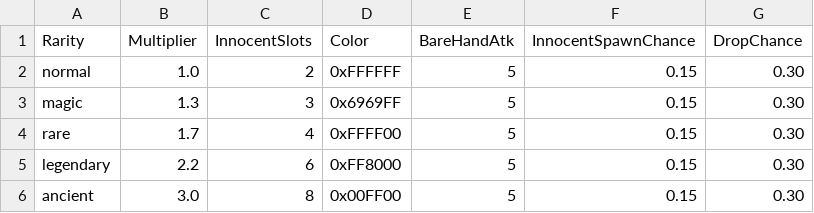
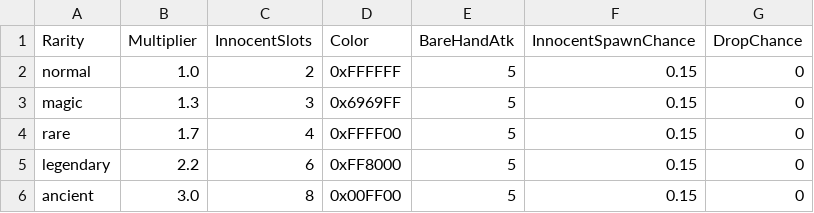
Before and after one commit to Biskraft/ProjectAbyss, a CSV file: Sheets/Content_Rarity.csv, drawn as a sheet.

```diff
--- a/Sheets/Content_Rarity.csv
+++ b/Sheets/Content_Rarity.csv
@@ -1,6 +1,6 @@
 Rarity,Multiplier,InnocentSlots,Color,BareHandAtk,InnocentSpawnChance,DropChance
-normal,1.0,2,0xFFFFFF,5,0.15,0.30
-magic,1.3,3,0x6969FF,5,0.15,0.30
-rare,1.7,4,0xFFFF00,5,0.15,0.30
-legendary,2.2,6,0xFF8000,5,0.15,0.30
-ancient,3.0,8,0x00FF00,5,0.15,0.30
+normal,1.0,2,0xFFFFFF,5,0.15,0
+magic,1.3,3,0x6969FF,5,0.15,0
+rare,1.7,4,0xFFFF00,5,0.15,0
+legendary,2.2,6,0xFF8000,5,0.15,0
+ancient,3.0,8,0x00FF00,5,0.15,0
```
Also changed, not shown: Sheets/Content_Stats_Enemy.csv, 12 other files.
